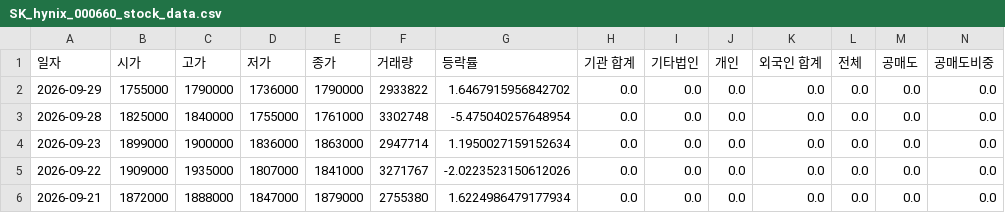
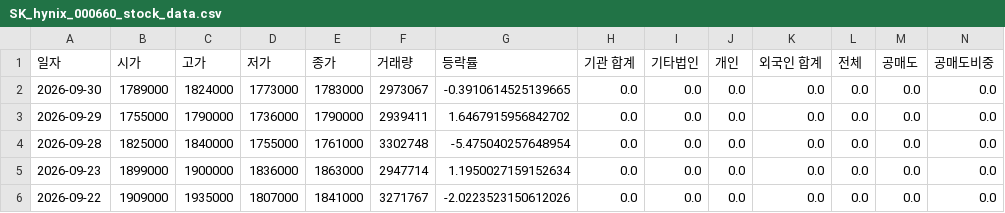
Before and after one commit to ccyun95/Semiconductor_electronic_work, a CSV file: data/SK_hynix_000660_stock_data.csv, drawn as a sheet; only a part is shown; the shorter side is filled out with more unchanged rows; addresses are those after the commit; rows hold the shown columns only; the diff names each change by its address in the sheet, - before the commit and + after, or states it on an @@ line.

```diff
--- a/data/SK_hynix_000660_stock_data.csv
+++ b/data/SK_hynix_000660_stock_data.csv
+row 2: 2026-09-30 | 1789000 | 1824000 | 1773000 | 1783000 | 2973067 | -0.3910614525139665 | 0.0 | 0.0 | 0.0 | 0.0 | 0.0 | 0.0 | 0.0
-F3 (거래량): 2933822
+F3 (거래량): 2939411
```
Also changed, not shown: data/ISC_095340_stock_data.csv, data/Isu_Petasys_007660_stock_data.csv, 18 other files.
